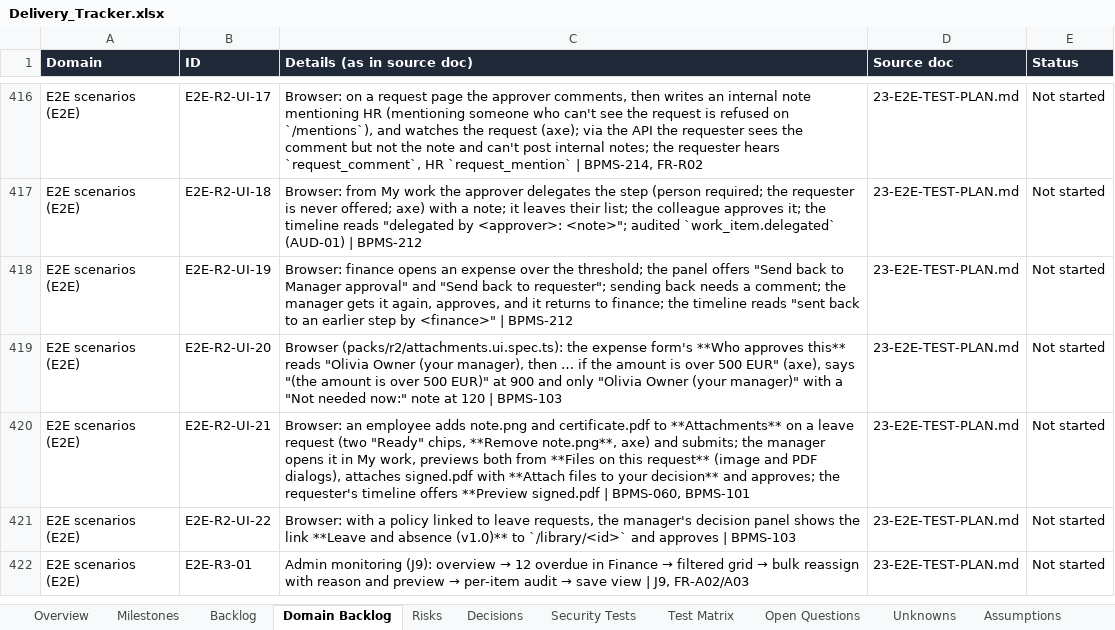
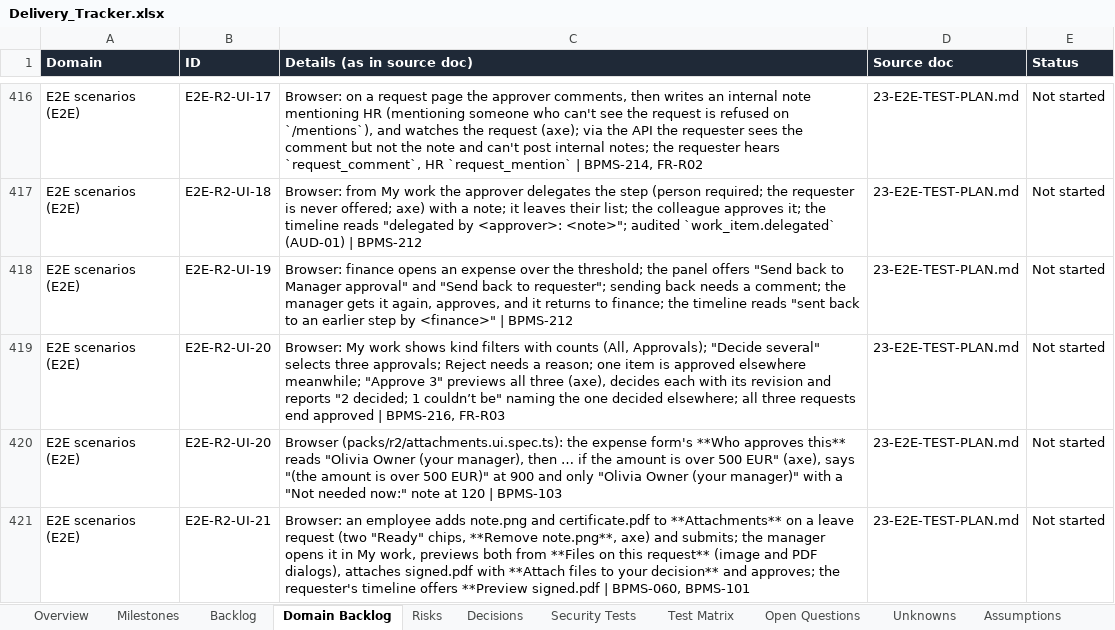
Before and after one commit to CasualOffice/Procera, an Excel workbook: trackers/Delivery_Tracker.xlsx, sheet Domain Backlog, drawn as a sheet; only a part is shown, gaps mark what is left out; the shorter side is filled out with more unchanged rows; values as stored, in another font and other column widths than the file's, no borders; table styles not drawn; the diff names each change by its address in the sheet, - before the commit and + after, or states it on an @@ line.

Commit message:
feat(BPMS-216): decide several approvals at once in My work, with a preview
My work gets kind filters with counts and 'Decide several': plain approvals
can be picked, Approve N… / Reject N… list every request first, decide each
on its own with its revision as If-Match and report per item, so one decided
elsewhere meanwhile is named rather than overwritten; rejecting needs a
reason. The dialog keeps its list while My work reloads. Person pickers in
the delegate, reassign and out-of-office dialogs stay disabled until people
load (a click on an empty picker did nothing). E2E-R2-UI-20.

Signed-off-by: sachin sarwa <schnsrw@gmail.com>

```diff
--- a/trackers/Delivery_Tracker.xlsx (sheet Domain Backlog)
+++ b/trackers/Delivery_Tracker.xlsx (sheet Domain Backlog)
+row 419: E2E scenarios (E2E) | E2E-R2-UI-20 | Browser: My work shows kind filters with counts (All, Approvals); "Decide several" selects three approvals; Reject needs a reason; one item is approved elsewhere meanwhile; "Approve 3" previews all three (axe), decides each with its revision and reports "2 decided; 1 couldn’t be" naming the one decided elsewhere; all three requests end approved | BPMS-216, FR-R03 | 23-E2E-TEST-PLAN.md | Not started
```
Also changed, not shown: sheet Backlog, 14 other files.
